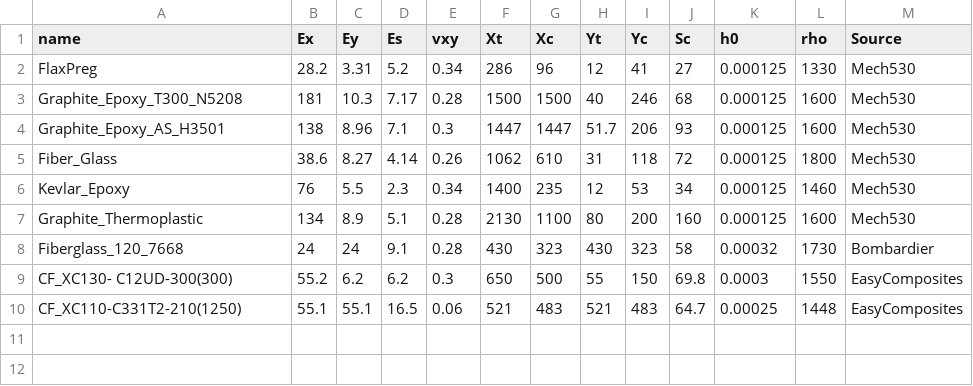
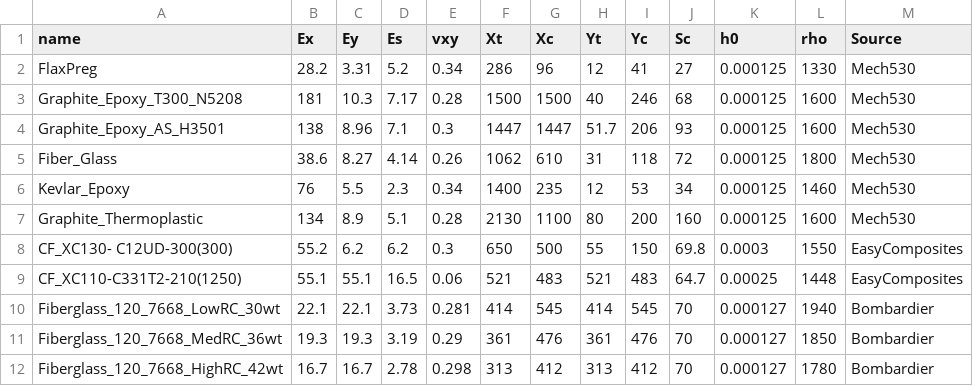
Before and after one commit to AlexLyakishev/CompositesCalculator, a CSV file: materials_database.csv, drawn as a sheet; removed rows and columns are numbered as before the commit, all else as after; the diff names each change by its address in the sheet, - before the commit and + after, or states it on an @@ line.

```diff
--- a/materials_database.csv
+++ b/materials_database.csv
-row 8: Fiberglass_120_7668 | 24 | 24 | 9.1 | 0.28 | 430 | 323 | 430 | 323 | 58 | 0.00032 | 1730 | Bombardier
+row 10: Fiberglass_120_7668_LowRC_30wt | 22.1 | 22.1 | 3.73 | 0.281 | 414 | 545 | 414 | 545 | 70 | 0.000127 | 1940 | Bombardier
+row 11: Fiberglass_120_7668_MedRC_36wt | 19.3 | 19.3 | 3.19 | 0.29 | 361 | 476 | 361 | 476 | 70 | 0.000127 | 1850 | Bombardier
+row 12: Fiberglass_120_7668_HighRC_42wt | 16.7 | 16.7 | 2.78 | 0.298 | 313 | 412 | 313 | 412 | 70 | 0.000127 | 1780 | Bombardier
```
Also changed, not shown: 1 other file.
